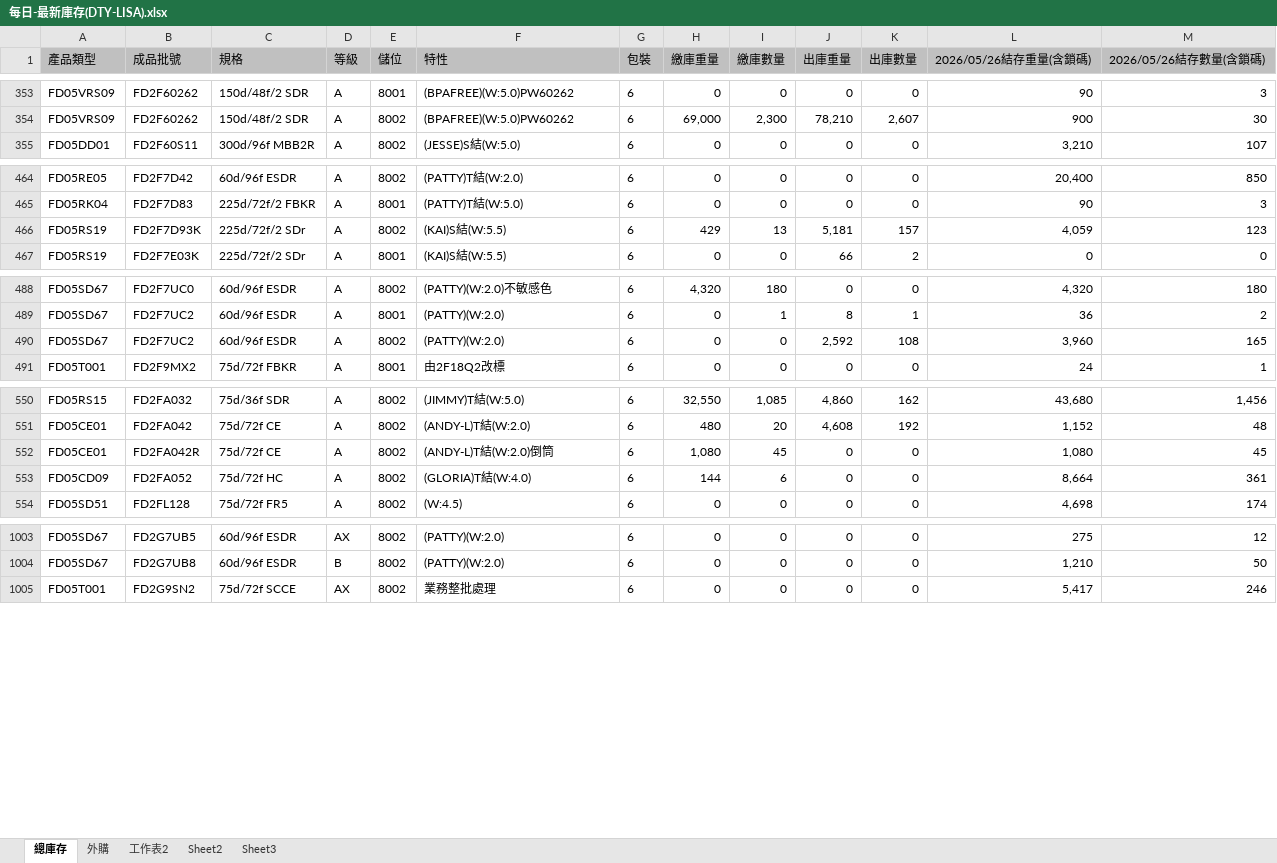
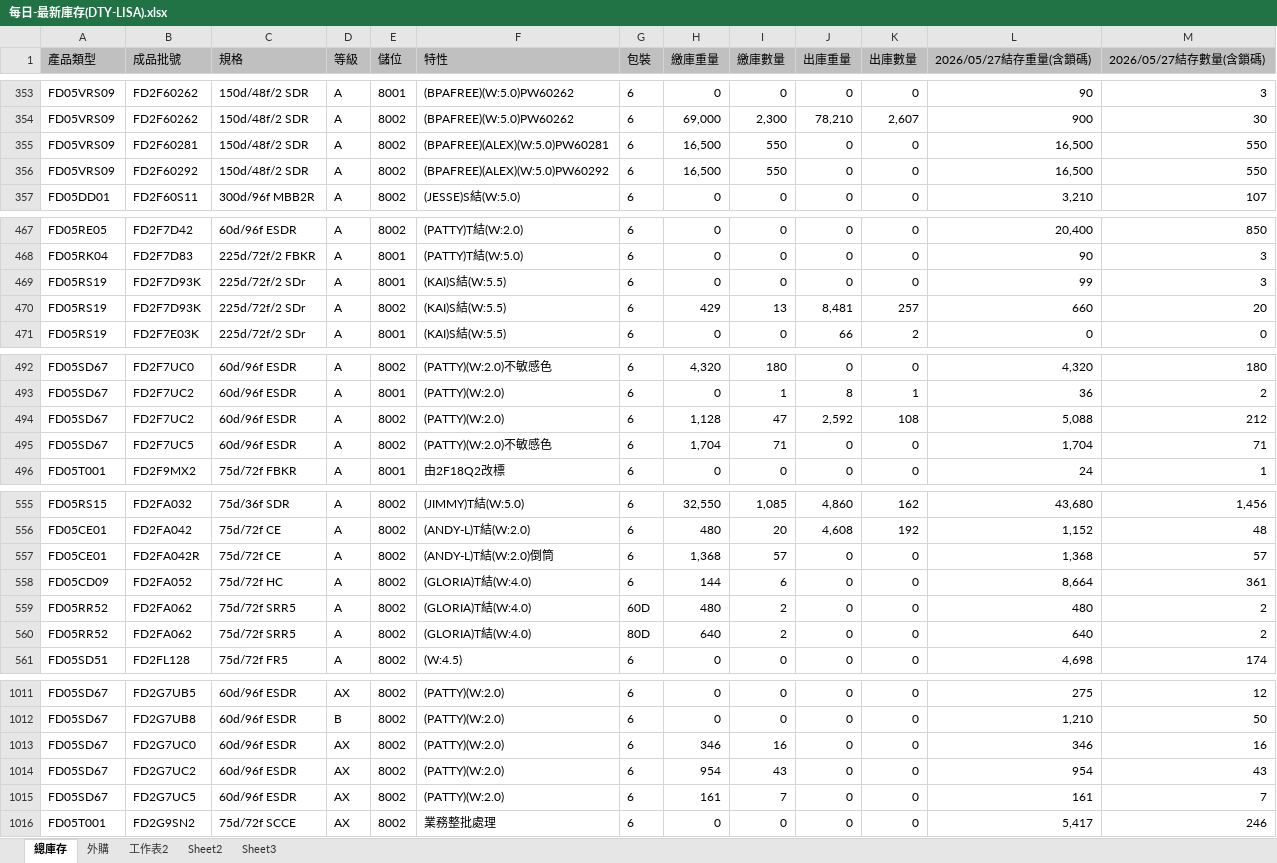
Before and after one commit to blaze0207/product-schedule, an Excel workbook: 每日-最新庫存(DTY-LISA).xlsx, sheet 總庫存, drawn as a sheet; only a part is shown, gaps mark what is left out; values as stored, in another font and other column widths than the file's, no borders; addresses are those after the commit; the diff covers the shown part only; the diff names each change by its address in the sheet, - before the commit and + after, or states it on an @@ line.

```diff
--- a/每日-最新庫存(DTY-LISA).xlsx (sheet 總庫存)
+++ b/每日-最新庫存(DTY-LISA).xlsx (sheet 總庫存)
-L1: 2026/05/26結存重量(含鎖碼)
+L1: 2026/05/27結存重量(含鎖碼)
-M1: 2026/05/26結存數量(含鎖碼)
+M1: 2026/05/27結存數量(含鎖碼)
+row 355: FD05VRS09 | FD2F60281 | 150d/48f/2 SDR | A | 8002 | (BPAFREE)(ALEX)(W:5.0)PW60281 | 6 | 16,500 | 550 | 0 | 0 | 16,500 | 550
+row 356: FD05VRS09 | FD2F60292 | 150d/48f/2 SDR | A | 8002 | (BPAFREE)(ALEX)(W:5.0)PW60292 | 6 | 16,500 | 550 | 0 | 0 | 16,500 | 550
+row 469: FD05RS19 | FD2F7D93K | 225d/72f/2 SDr | A | 8001 | (KAI)S結(W:5.5) | 6 | 0 | 0 | 0 | 0 | 99 | 3
-J470 (出庫重量): 5,181
+J470 (出庫重量): 8,481
-K470 (出庫數量): 157
+K470 (出庫數量): 257
-L470 (2026/05/27結存重量(含鎖碼)): 4,059
+L470 (2026/05/27結存重量(含鎖碼)): 660
-M470 (2026/05/27結存數量(含鎖碼)): 123
+M470 (2026/05/27結存數量(含鎖碼)): 20
-H494 (繳庫重量): 0
+H494 (繳庫重量): 1,128
-I494 (繳庫數量): 0
+I494 (繳庫數量): 47
-L494 (2026/05/27結存重量(含鎖碼)): 3,960
+L494 (2026/05/27結存重量(含鎖碼)): 5,088
-M494 (2026/05/27結存數量(含鎖碼)): 165
+M494 (2026/05/27結存數量(含鎖碼)): 212
+row 495: FD05SD67 | FD2F7UC5 | 60d/96f ESDR | A | 8002 | (PATTY)(W:2.0)不敏感色 | 6 | 1,704 | 71 | 0 | 0 | 1,704 | 71
-H557 (繳庫重量): 1,080
+H557 (繳庫重量): 1,368
-I557 (繳庫數量): 45
+I557 (繳庫數量): 57
-L557 (2026/05/27結存重量(含鎖碼)): 1,080
+L557 (2026/05/27結存重量(含鎖碼)): 1,368
-M557 (2026/05/27結存數量(含鎖碼)): 45
+M557 (2026/05/27結存數量(含鎖碼)): 57
+row 559: FD05RR52 | FD2FA062 | 75d/72f SRR5 | A | 8002 | (GLORIA)T結(W:4.0) | 60D | 480 | 2 | 0 | 0 | 480 | 2
+row 560: FD05RR52 | FD2FA062 | 75d/72f SRR5 | A | 8002 | (GLORIA)T結(W:4.0) | 80D | 640 | 2 | 0 | 0 | 640 | 2
+row 1013: FD05SD67 | FD2G7UC0 | 60d/96f ESDR | AX | 8002 | (PATTY)(W:2.0) | 6 | 346 | 16 | 0 | 0 | 346 | 16
+row 1014: FD05SD67 | FD2G7UC2 | 60d/96f ESDR | AX | 8002 | (PATTY)(W:2.0) | 6 | 954 | 43 | 0 | 0 | 954 | 43
+row 1015: FD05SD67 | FD2G7UC5 | 60d/96f ESDR | AX | 8002 | (PATTY)(W:2.0) | 6 | 161 | 7 | 0 | 0 | 161 | 7
```
Also changed, not shown: 3 added rows, 1 removed row and 134 edited cells elsewhere in this sheet, sheet 外購, 絲八科-庫存表115.05.xlsx, 8 other files.
